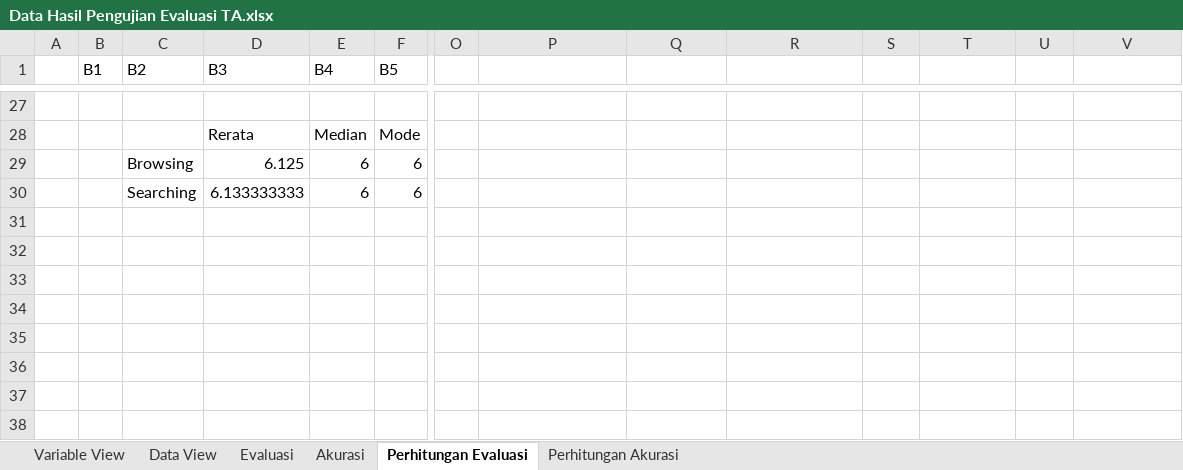
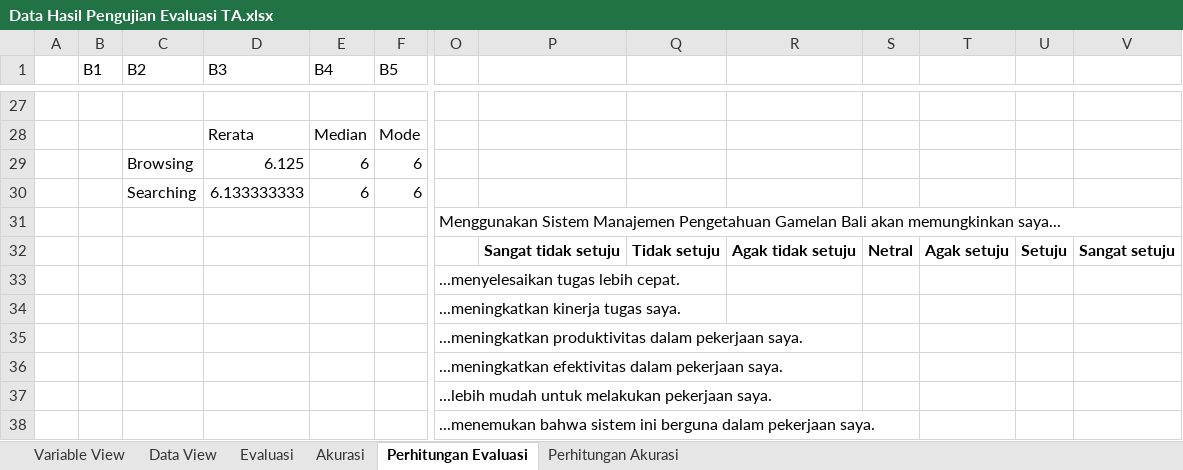
Before and after one commit to wardanacoolant/Tugas-Akhir, an Excel workbook: Data Hasil Pengujian Evaluasi TA.xlsx, sheet Perhitungan Evaluasi, drawn as a sheet; only a part is shown, gaps mark what is left out; values as stored, in another font and other column widths than the file's, no borders; conditional formats not drawn; rows hold the shown columns only; the diff names each change by its address in the sheet, - before the commit and + after, or states it on an @@ line.

```diff
--- a/Data Hasil Pengujian Evaluasi TA.xlsx (sheet Perhitungan Evaluasi)
+++ b/Data Hasil Pengujian Evaluasi TA.xlsx (sheet Perhitungan Evaluasi)
+row 31:  |  |  |  |  |  | Menggunakan Sistem Manajemen Pengetahuan Gamelan Bali akan memungkinkan saya...
+row 32:  |  |  |  |  |  |  | Sangat tidak setuju | Tidak setuju | Agak tidak setuju | Netral | Agak setuju | Setuju | Sangat setuju
+row 33:  |  |  |  |  |  | ...menyelesaikan tugas lebih cepat.
+row 34:  |  |  |  |  |  | ...meningkatkan kinerja tugas saya.
+row 35:  |  |  |  |  |  | ...meningkatkan produktivitas dalam pekerjaan saya.
+row 36:  |  |  |  |  |  | ...meningkatkan efektivitas dalam pekerjaan saya.
+row 37:  |  |  |  |  |  | ...lebih mudah untuk melakukan pekerjaan saya.
+row 38:  |  |  |  |  |  | ...menemukan bahwa sistem ini berguna dalam pekerjaan saya.
```
Also changed, not shown: sheet Evaluasi, charts or pictures, 6 other files.
